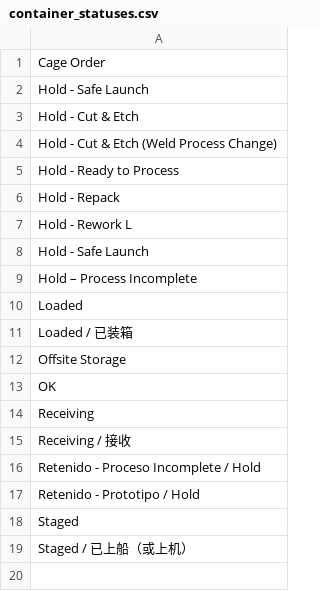
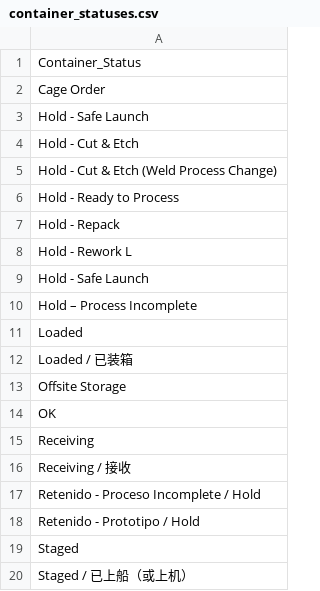
Before and after one commit to ClawhammerLobotomy/Level_Scheduling, a CSV file: container_statuses.csv, drawn as a sheet; the diff names each change by its address in the sheet, - before the commit and + after, or states it on an @@ line.

Commit message:
Update container_statuses.csv

```diff
--- a/container_statuses.csv
+++ b/container_statuses.csv
+row 1: Container_Status
```
